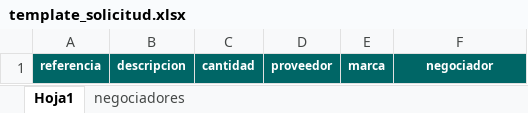
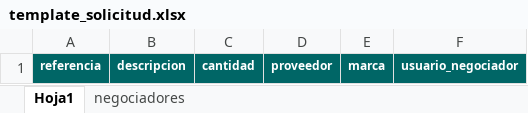
Before and after one commit to avantikasistemas/frontend_solicitudes_a_compras, an Excel workbook: public/template_solicitud.xlsx, sheet Hoja1, drawn as a sheet; values as stored, in another font and other column widths than the file's, no borders; the diff names each change by its address in the sheet, - before the commit and + after, or states it on an @@ line.

```diff
--- a/public/template_solicitud.xlsx (sheet Hoja1)
+++ b/public/template_solicitud.xlsx (sheet Hoja1)
-F1: negociador
+F1: usuario_negociador
```
Also changed, not shown: sheet negociadores, 3 other files.
